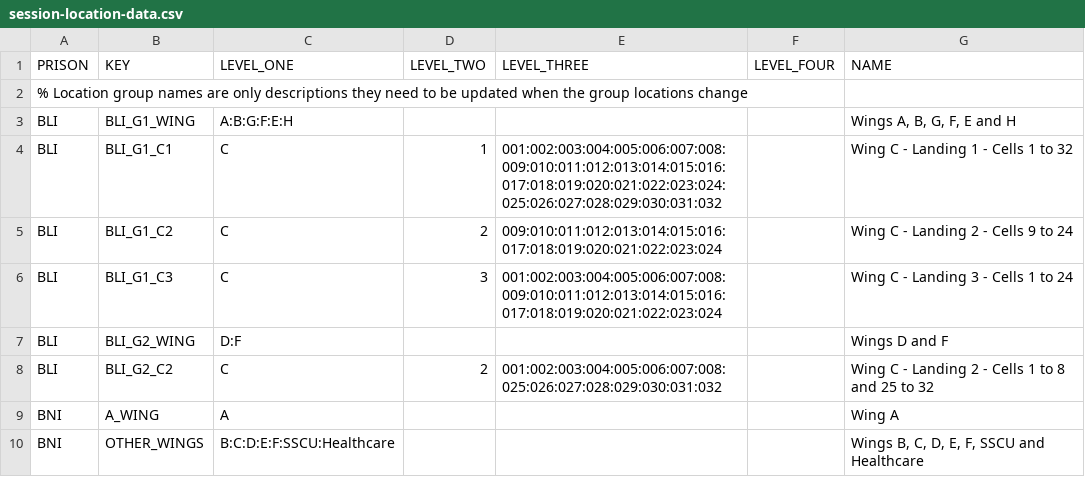
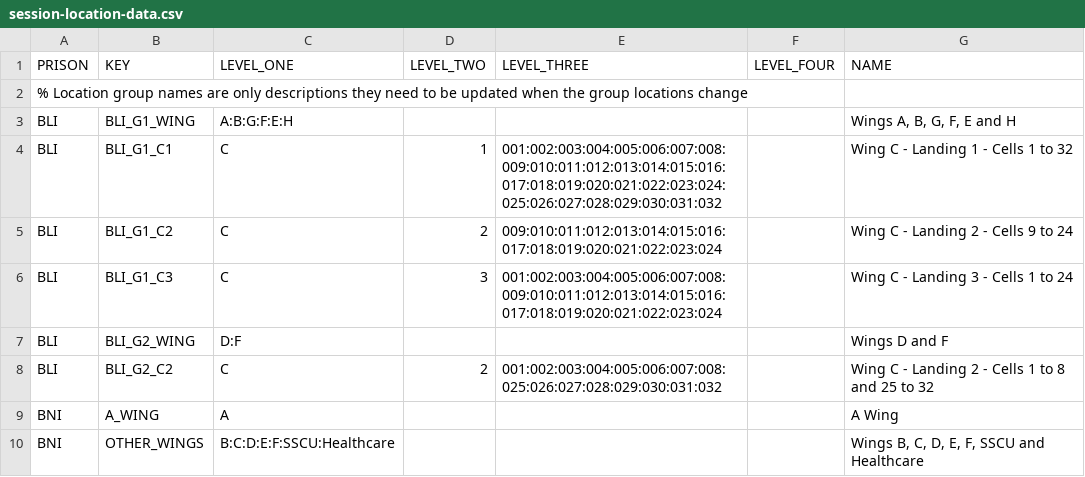
Before and after one commit to ministryofjustice/visit-scheduler, a CSV file: src/main/resources/session-template-data/session-location-data.csv, drawn as a sheet.

```diff
--- a/src/main/resources/session-template-data/session-location-data.csv
+++ b/src/main/resources/session-template-data/session-location-data.csv
@@ -8,3 +8,3 @@ BLI,BLI_G2_WING,D:F,,,,Wings D and F
 BLI,BLI_G2_C2,C,2,001:002:003:004:005:006:007:008:025:026:027:028:029:030:031:032,,Wing C - Landing 2 - Cells 1 to 8 and 25 to 32
-BNI,A_WING,A,,,,"Wing A"
+BNI,A_WING,A,,,,"A Wing"
 BNI,OTHER_WINGS,B:C:D:E:F:SSCU:Healthcare,,,,"Wings B, C, D, E, F, SSCU and Healthcare"
```
Also changed, not shown: src/main/resources/session-template-data/session-prisoner-category-data.csv, 1 other file.
